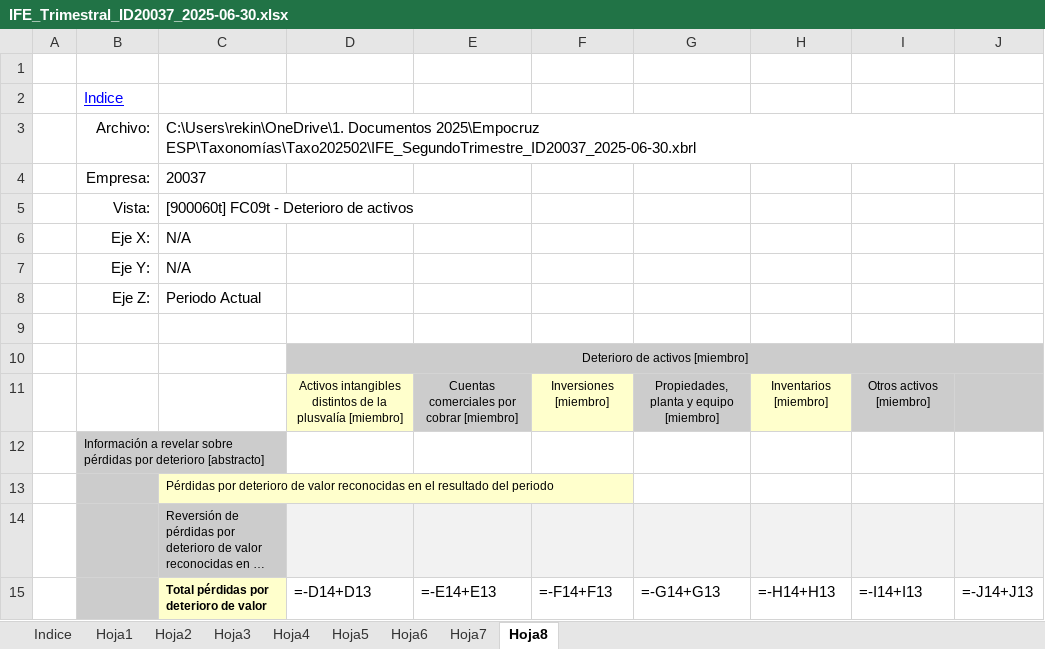
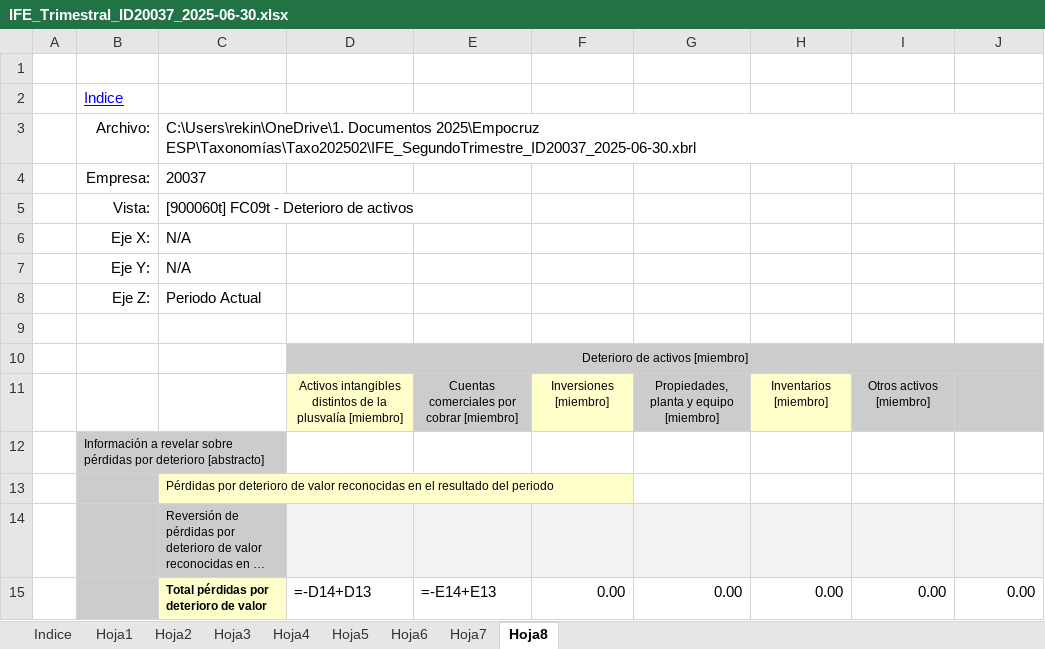
Before and after one commit to Ing-Eduardo-E/xbrl-generator, an Excel workbook: app/public/templates/ife/IFE_Trimestral_ID20037_2025-06-30.xlsx, sheet Hoja8, drawn as a sheet; long unchanged cells end in …; values as stored, in another font and other column widths than the file's, no borders; formulas without a stored value are shown as written; removed rows and columns are numbered as before the commit, all else as after; the diff names each change by its address in the sheet, - before the commit and + after, or states it on an @@ line.

Commit message:
fix(ife): reparar fórmulas compartidas en plantillas Excel
- Reemplazar 208+ fórmulas compartidas (shared formulas) con valores en:
  - IFE_SegundoTrimestre_ID20037_2025-06-30.xlsx (plantilla principal)
  - IFE_Trimestral_ID20037_2025-06-30.xlsx (plantilla base)
- Hojas reparadas: Hoja3-Hoja8 (fórmulas de servicios no usados)
- Agregar docs/FIX_EXCEL_TEMPLATE.md con guía de reparación manual
- Actualizar todo.md: marcar error ExcelJS como RESUELTO

Resuelve el error 'Shared Formula master must exist above and or left
of clone for cell L26' que bloqueaba la generación de plantillas IFE.

```diff
--- a/app/public/templates/ife/IFE_Trimestral_ID20037_2025-06-30.xlsx (sheet Hoja8)
+++ b/app/public/templates/ife/IFE_Trimestral_ID20037_2025-06-30.xlsx (sheet Hoja8)
-row 15:  |  | Total pérdidas por deterioro de valor | =-D14+D13 | =-E14+E13 | =-F14+F13 | =-G14+G13 | =-H14+H13 | =-I14+I13 | =-J14+J13
+row 15:  |  | Total pérdidas por deterioro de valor | =-D14+D13 | =-E14+E13 | 0.00 | 0.00 | 0.00 | 0.00 | 0.00
```
Also changed, not shown: sheet Hoja4, sheet Hoja5, sheet Hoja3, sheet Hoja6, sheet Hoja7, app/public/templates/ife/IFE_SegundoTrimestre_ID20037_2025-06-30.xlsx, 2 other files.
